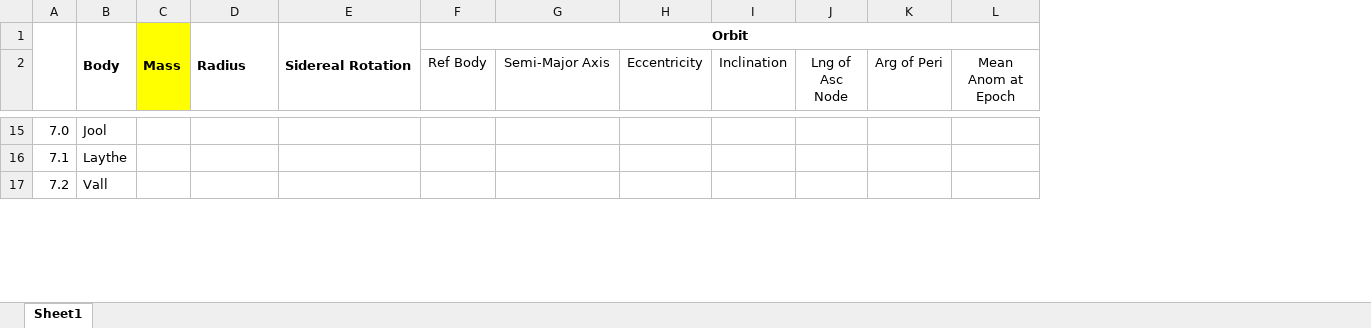
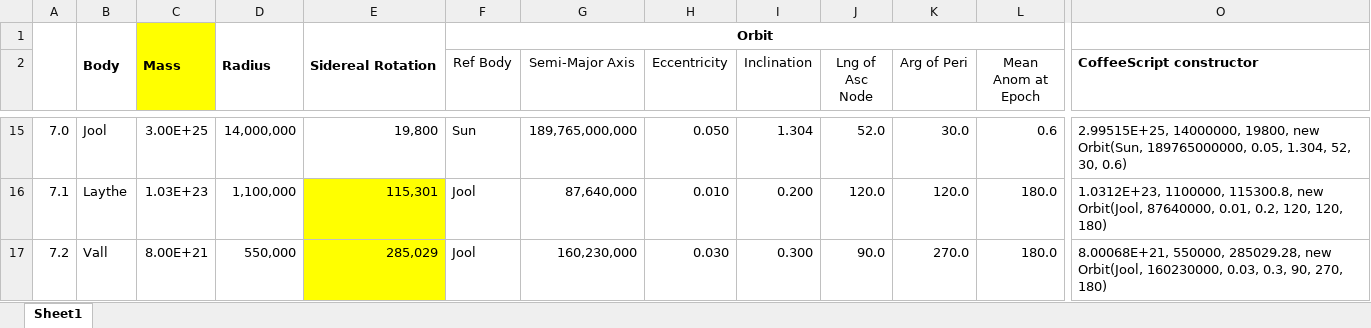
Before and after one commit to LouisB3/ksp, an Excel workbook: JNSQ-Bodies.xlsx, sheet Sheet1, drawn as a sheet; only a part is shown, gaps mark what is left out; values as stored, in another font and other column widths than the file's, no borders; removed rows and columns are numbered as before the commit, all else as after; the diff covers the shown part only; the diff names each change by its address in the sheet, - before the commit and + after, or states it on an @@ line.

```diff
--- a/JNSQ-Bodies.xlsx (sheet Sheet1)
+++ b/JNSQ-Bodies.xlsx (sheet Sheet1)
-column C, row 1: Mass
+column C, row 1: Mass; rows 15-17: 3.00E+25 | 1.03E+23 | 8.00E+21
+column O (CoffeeScript constructor), rows 15-17: 2.99515E+25, 14000000, 19800, new Orbit(Sun, 189765000000, 0.05, 1.304, 52, 30, 0.6) | 1.0312E+23, 1100000, 115300.8, new Orbit(Jool, 87640000, 0.01, 0.2, 120, 120, 180) | 8.00068E+21, 550000, 285029.28, new Orbit(Jool, 160230000, 0.03, 0.3, 90, 270, 180)
-D15: (empty)
+D15: 14,000,000
-E15: (empty)
+E15: 19,800
-F15 (Ref Body): (empty)
+F15 (Ref Body): Sun
-G15 (Semi-Major Axis): (empty)
+G15 (Semi-Major Axis): 189,765,000,000
-H15 (Eccentricity): (empty)
+H15 (Eccentricity): 0.050
-I15 (Inclination): (empty)
+I15 (Inclination): 1.304
-J15 (Lng of Asc Node): (empty)
+J15 (Lng of Asc Node): 52.0
-K15 (Arg of Peri): (empty)
+K15 (Arg of Peri): 30.0
-L15 (Mean Anom at Epoch): (empty)
+L15 (Mean Anom at Epoch): 0.6
-D16: (empty)
+D16: 1,100,000
-E16: (empty)
+E16: 115,301
-E16:E17 fill: none
+E16:E17 fill: #FFFF00
-F16:F17 (Ref Body): (empty)
+F16:F17 (Ref Body): Jool
-G16 (Semi-Major Axis): (empty)
+G16 (Semi-Major Axis): 87,640,000
-H16 (Eccentricity): (empty)
+H16 (Eccentricity): 0.010
-I16 (Inclination): (empty)
+I16 (Inclination): 0.200
-J16 (Lng of Asc Node): (empty)
+J16 (Lng of Asc Node): 120.0
-K16 (Arg of Peri): (empty)
+K16 (Arg of Peri): 120.0
-L16:L17 (Mean Anom at Epoch): (empty)
+L16:L17 (Mean Anom at Epoch): 180.0
-D17: (empty)
+D17: 550,000
-E17: (empty)
+E17: 285,029
-G17 (Semi-Major Axis): (empty)
+G17 (Semi-Major Axis): 160,230,000
-H17 (Eccentricity): (empty)
+H17 (Eccentricity): 0.030
-I17 (Inclination): (empty)
+I17 (Inclination): 0.300
-J17 (Lng of Asc Node): (empty)
+J17 (Lng of Asc Node): 90.0
-K17 (Arg of Peri): (empty)
+K17 (Arg of Peri): 270.0
```
Also changed, not shown: 182 edited cells and cell formats elsewhere in this sheet.
